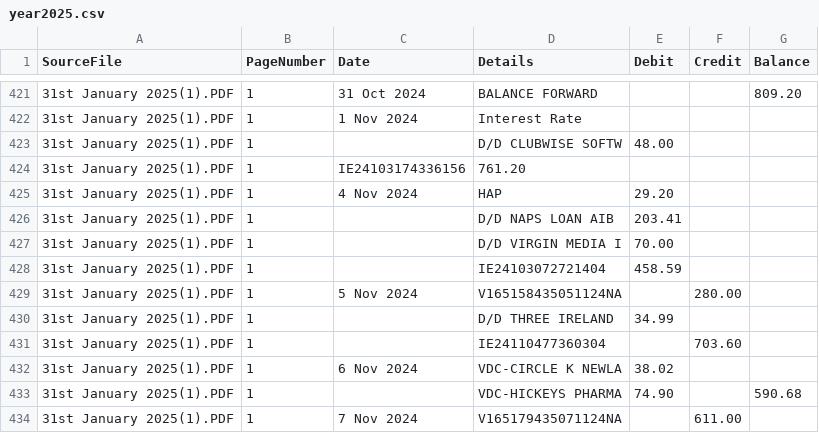
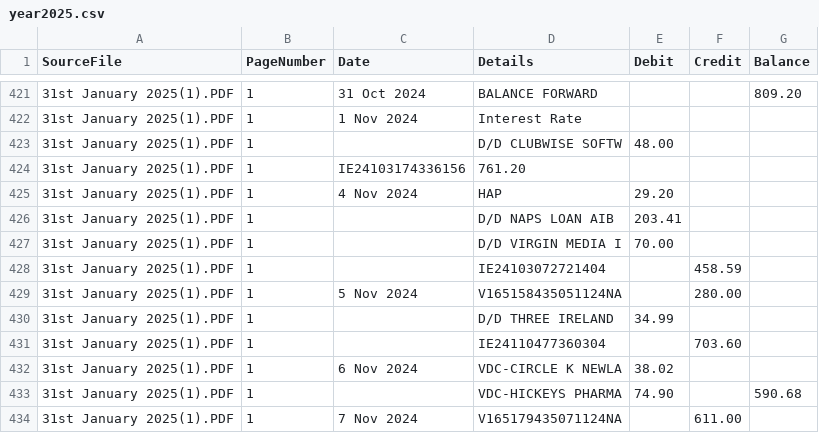
Before and after one commit to IanaraFer/Data-Transformation, a CSV file: output/year2025.csv, drawn as a sheet; only a part is shown, gaps mark what is left out; the diff names each change by its address in the sheet, - before the commit and + after, or states it on an @@ line.

Commit message:
Fix CSV entry for IE24103072721404

```diff
--- a/output/year2025.csv
+++ b/output/year2025.csv
-E428 (Debit): 458.59
+E428 (Debit): (empty)
-F428 (Credit): (empty)
+F428 (Credit): 458.59
```
